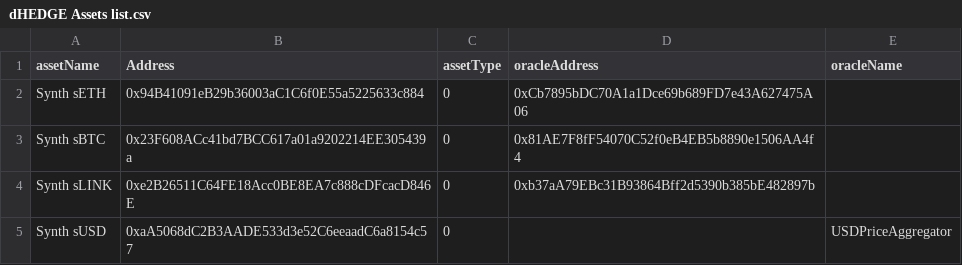
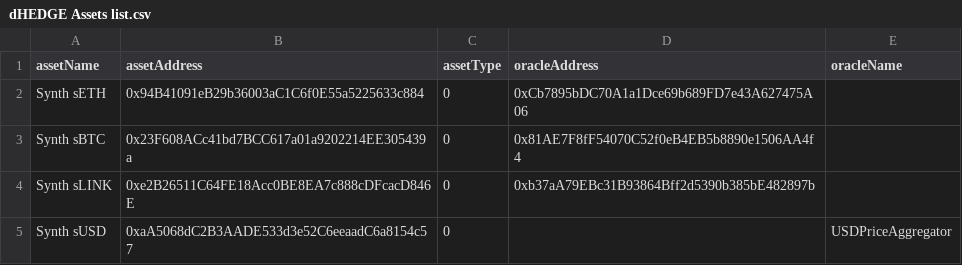
Before and after one commit to dhedge/V2-Public, a CSV file: config/ovm-kovan/dHEDGE Assets list.csv, drawn as a sheet.

Commit message:
feat(new-assets): adds missing name change

```diff
--- a/config/ovm-kovan/dHEDGE Assets list.csv
+++ b/config/ovm-kovan/dHEDGE Assets list.csv
@@ -1,2 +1,2 @@
-assetName,Address,assetType,oracleAddress,oracleName
+assetName,assetAddress,assetType,oracleAddress,oracleName
 Synth sETH,0x94B41091eB29b36003aC1C6f0E55a5225633c884,0,0xCb7895bDC70A1a1Dce69b689FD7e43A627475A06
```
Also changed, not shown: config/ovm-prod/dHEDGE Assets list.csv, config/polygon-prod/dHEDGE Assets list - Polygon External.csv, 7 other files.
